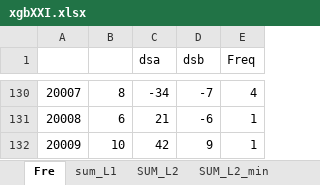
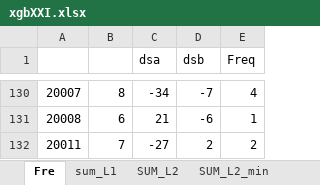
Before and after one commit to dlt-lee/dlt, an Excel workbook: xgbXXI.xlsx, sheet Fre, drawn as a sheet; only a part is shown, gaps mark what is left out; values as stored, in another font and other column widths than the file's, no borders; removed rows and columns are numbered as before the commit, all else as after; the diff names each change by its address in the sheet, - before the commit and + after, or states it on an @@ line.

```diff
--- a/xgbXXI.xlsx (sheet Fre)
+++ b/xgbXXI.xlsx (sheet Fre)
-row 132: 20009 | 10 | 42 | 9 | 1
+row 132: 20011 | 7 | -27 | 2 | 2
```
Also changed, not shown: sheet sum_L1, sheet SUM_L2_min, sheet SUM_L3, sheet L2_159, sheet L2_309, sheet SUM_L2, 1 more sheet, 7 other files.
